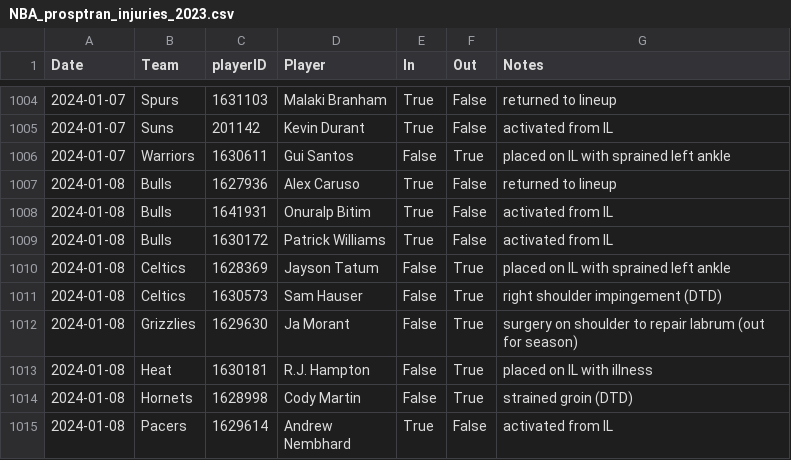
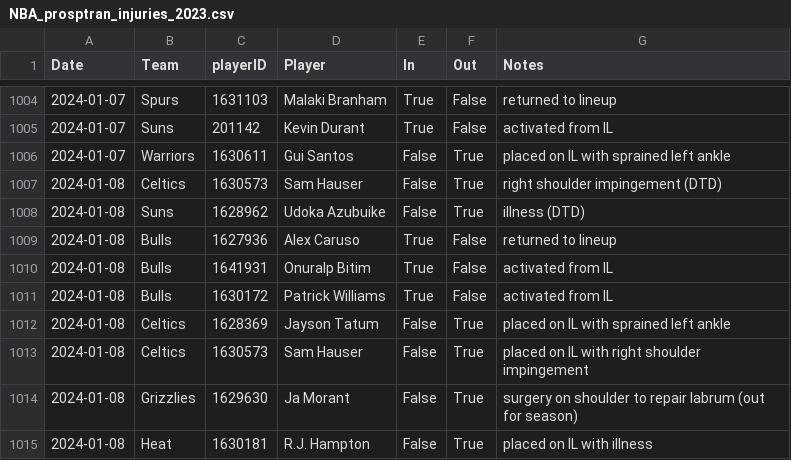
Before and after one commit to sravanpannala/csv, a CSV file: NBA_prosptran_injuries_2023.csv, drawn as a sheet; only a part is shown, gaps mark what is left out; the shorter side is filled out with more unchanged rows; the diff covers the shown part only.

```diff
--- a/NBA_prosptran_injuries_2023.csv
+++ b/NBA_prosptran_injuries_2023.csv
@@ -1006,2 +1006,4 @@ Date,Team,playerID,Player,In,Out,Notes
 2024-01-07,Warriors,1630611,Gui Santos,False,True,placed on IL with sprained left ankle
+2024-01-08,Celtics,1630573,Sam Hauser,False,True,right shoulder impingement (DTD)
+2024-01-08,Suns,1628962,Udoka Azubuike,False,True,illness (DTD)
 2024-01-08,Bulls,1627936,Alex Caruso,True,False,returned to lineup
@@ -1010,3 +1012,3 @@ Date,Team,playerID,Player,In,Out,Notes
 2024-01-08,Celtics,1628369,Jayson Tatum,False,True,placed on IL with sprained left ankle
-2024-01-08,Celtics,1630573,Sam Hauser,False,True,right shoulder impingement (DTD)
+2024-01-08,Celtics,1630573,Sam Hauser,False,True,placed on IL with right shoulder impingement
 2024-01-08,Grizzlies,1629630,Ja Morant,False,True,surgery on shoulder to repair labrum (out for season)
```
Also changed, not shown: 20 added rows and 1 edited cell elsewhere in this file, NBA_Adj_Ratings_2023_2024.csv.
